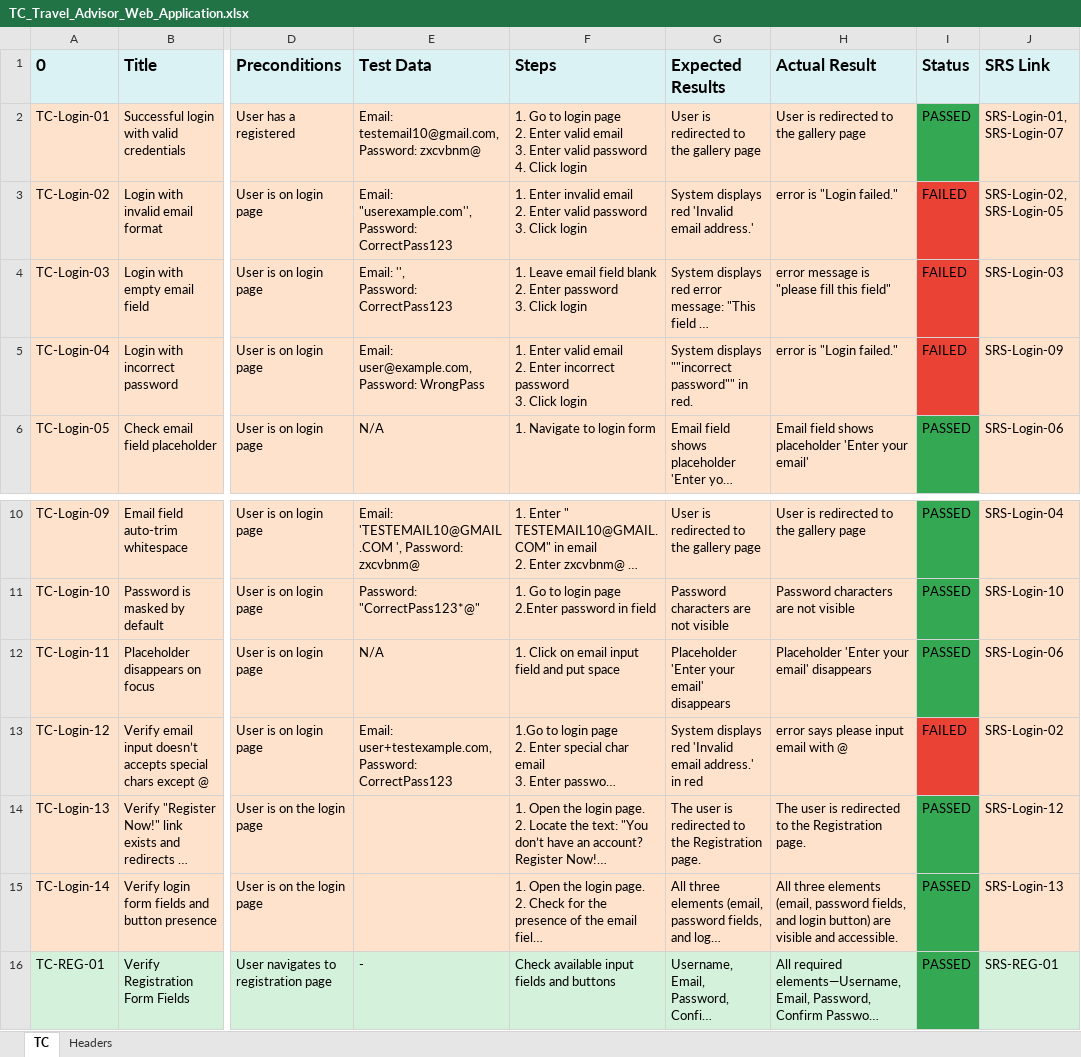
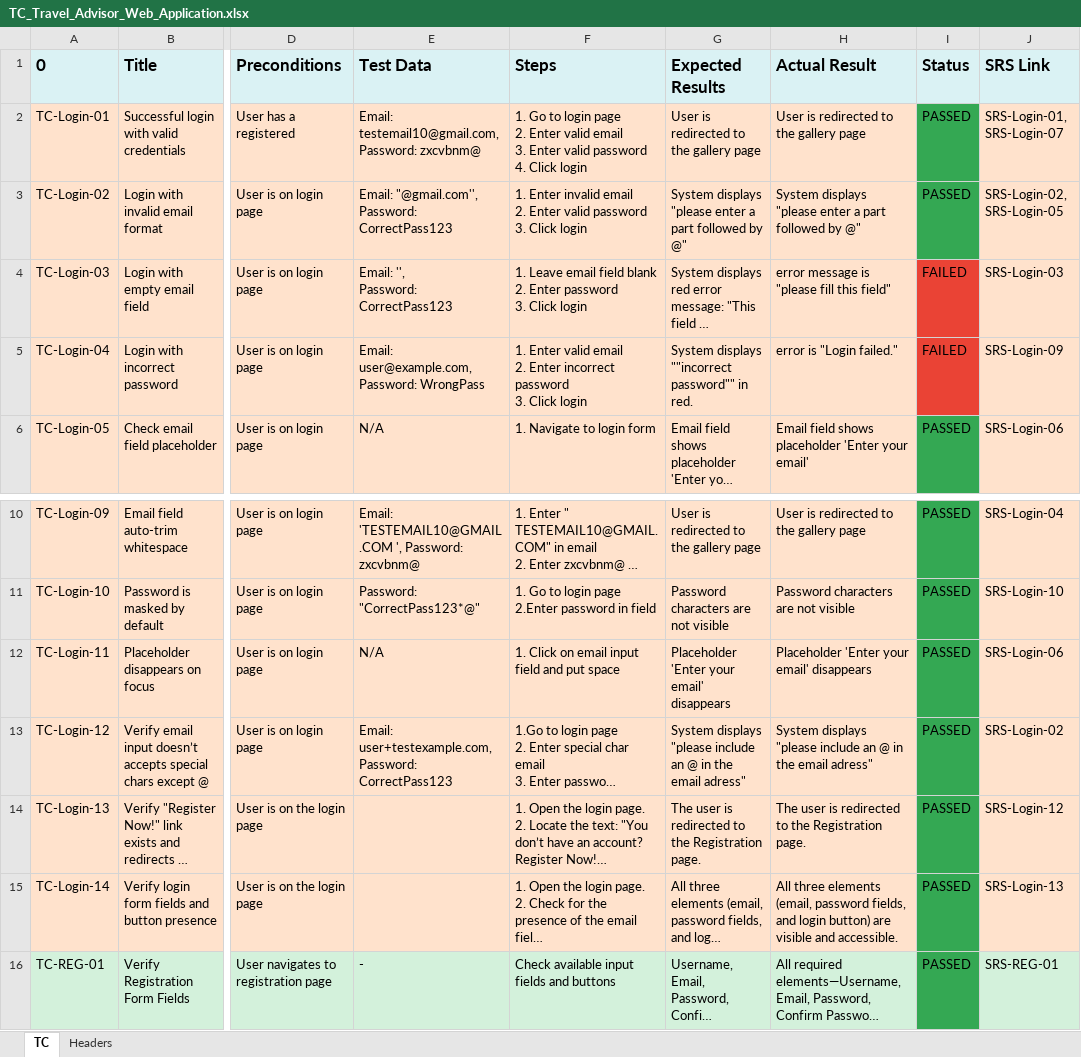
Before and after one commit to Mohamed-Mohsen98/Travel-Advisor-Web-Application, an Excel workbook: Requirments/TC_Travel_Advisor_Web_Application.xlsx, sheet TC, drawn as a sheet; only a part is shown, gaps mark what is left out; long unchanged cells end in …; values as stored, in another font and other column widths than the file's, no borders; table styles not drawn; ↵ is a line break in a cell; the diff names each change by its address in the sheet, - before the commit and + after, or states it on an @@ line.

Commit message:
TC_V2.1

```diff
--- a/Requirments/TC_Travel_Advisor_Web_Application.xlsx (sheet TC)
+++ b/Requirments/TC_Travel_Advisor_Web_Application.xlsx (sheet TC)
-E3 (Test Data): Email: "userexample.com'', ↵ Password: CorrectPass123
+E3 (Test Data): Email: "@gmail.com'', ↵ Password: CorrectPass123
-G3 (Expected Results): System displays red 'Invalid email address.'
+G3 (Expected Results): System displays "please enter a part followed by @"
-H3 (Actual Result): error is "Login failed."
+H3 (Actual Result): System displays "please enter a part followed by @"
-I3 (Status): FAILED
+I3 (Status): PASSED
-I3 fill: #EA4335
+I3 fill: #34A853
-G13 (Expected Results): System displays red 'Invalid email address.' in red
+G13 (Expected Results): System displays "please include an @ in the email adress"
-H13 (Actual Result): error says please input email with @
+H13 (Actual Result): System displays "please include an @ in the email adress"
-I13 (Status): FAILED
+I13 (Status): PASSED
-I13 fill: #EA4335
+I13 fill: #34A853
```
